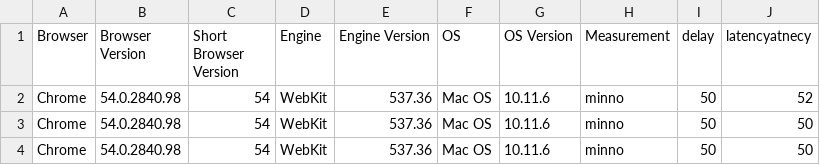
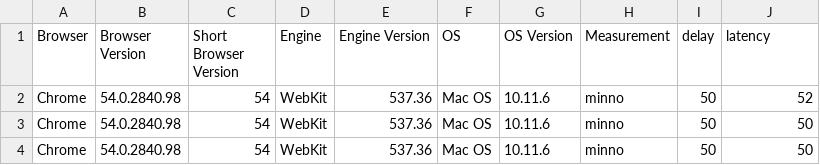
Before and after one commit to ProjectImplicit/minno-perf, a CSV file: timeout/results/Chrome-54.0.2840.98-Mac_OS-1480239673891.csv, drawn as a sheet; only a part is shown.

Commit message:
feat(analysis): crostabs for timeout

```diff
--- a/timeout/results/Chrome-54.0.2840.98-Mac_OS-1480239673891.csv
+++ b/timeout/results/Chrome-54.0.2840.98-Mac_OS-1480239673891.csv
@@ -1,2 +1,2 @@
-Browser,"Browser Version","Short Browser Version",Engine,"Engine Version",OS,"OS Version",Measurement,delay,latencyatnecy
+Browser,"Browser Version","Short Browser Version",Engine,"Engine Version",OS,"OS Version",Measurement,delay,latency
 "Chrome","54.0.2840.98","54","WebKit","537.36","Mac OS","10.11.6","minno","50",52
```
Also changed, not shown: timeout/results/Firefox-50.0-Mac_OS-1480239854368.csv, timeout/results/Safari-10.0-Mac_OS-1480239854368.csv, 7 other files.
